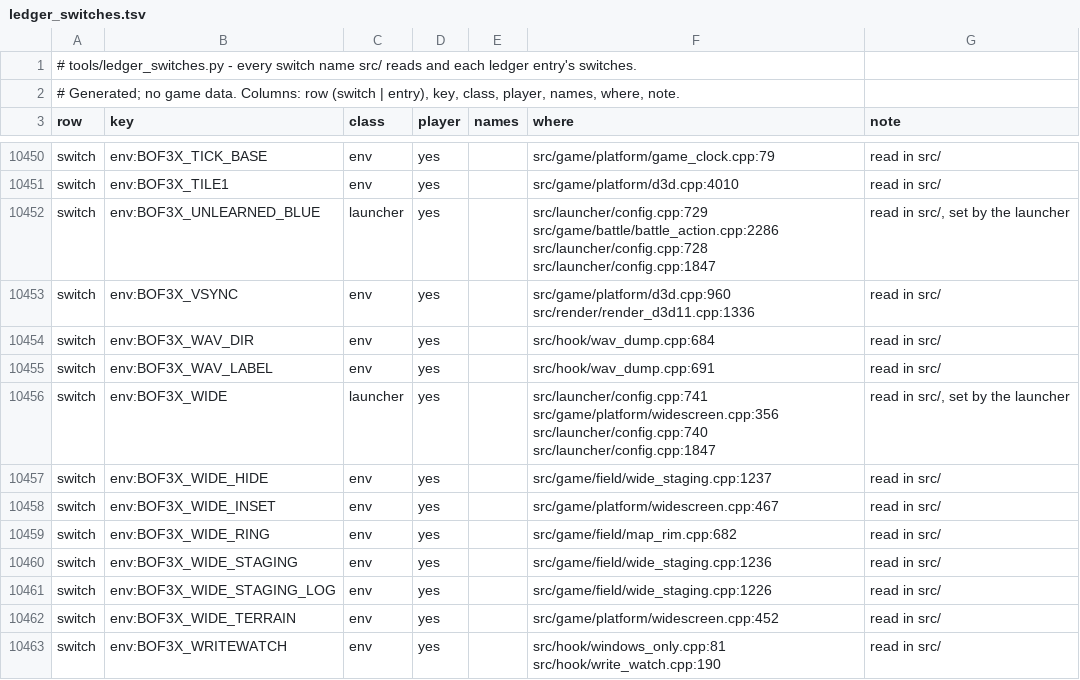
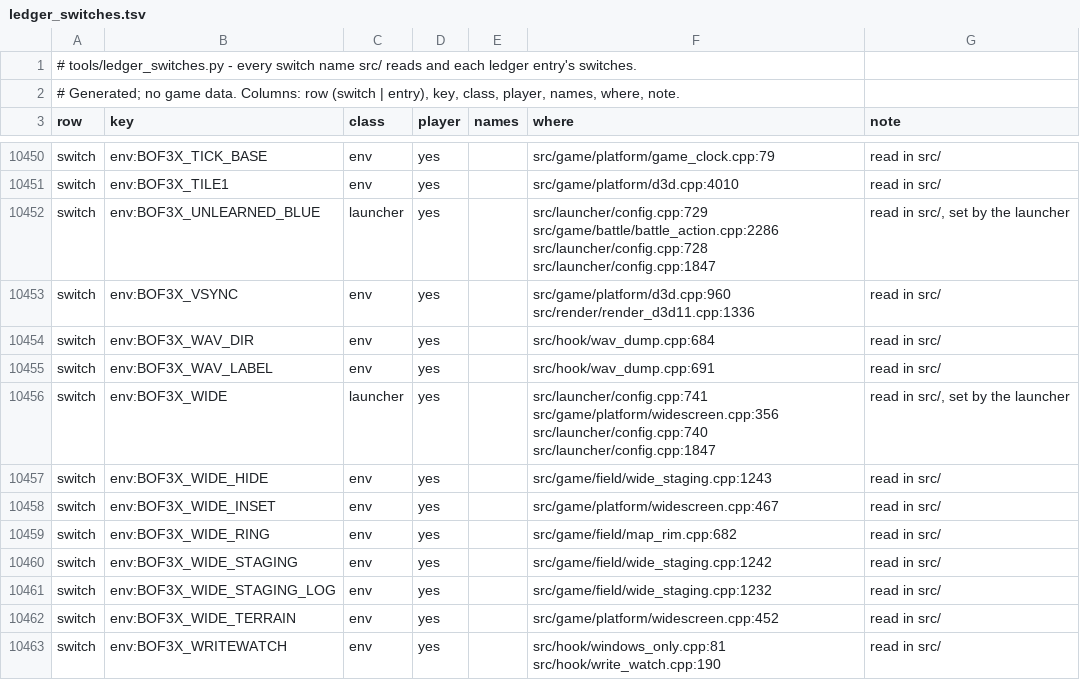
Before and after one commit to kerokline/BreathOfFire3PCPort, a TSV file: analysis/ledger_switches.tsv, drawn as a sheet; only a part is shown, gaps mark what is left out.

```diff
--- a/analysis/ledger_switches.tsv
+++ b/analysis/ledger_switches.tsv
@@ -10456,7 +10456,7 @@ switch	env:BOF3X_WAV_LABEL	env	yes		src/hook/wav_dump.cpp:691	read in src/
 switch	env:BOF3X_WIDE	launcher	yes		src/launcher/config.cpp:741 src/game/platform/widescreen.cpp:356 src/launcher/config.cpp:740 src/launcher/config.cpp:1847	read in src/, set by the launcher
-switch	env:BOF3X_WIDE_HIDE	env	yes		src/game/field/wide_staging.cpp:1237	read in src/
+switch	env:BOF3X_WIDE_HIDE	env	yes		src/game/field/wide_staging.cpp:1243	read in src/
 switch	env:BOF3X_WIDE_INSET	env	yes		src/game/platform/widescreen.cpp:467	read in src/
 switch	env:BOF3X_WIDE_RING	env	yes		src/game/field/map_rim.cpp:682	read in src/
-switch	env:BOF3X_WIDE_STAGING	env	yes		src/game/field/wide_staging.cpp:1236	read in src/
-switch	env:BOF3X_WIDE_STAGING_LOG	env	yes		src/game/field/wide_staging.cpp:1226	read in src/
+switch	env:BOF3X_WIDE_STAGING	env	yes		src/game/field/wide_staging.cpp:1242	read in src/
+switch	env:BOF3X_WIDE_STAGING_LOG	env	yes		src/game/field/wide_staging.cpp:1232	read in src/
 switch	env:BOF3X_WIDE_TERRAIN	env	yes		src/game/platform/widescreen.cpp:452	read in src/
```
